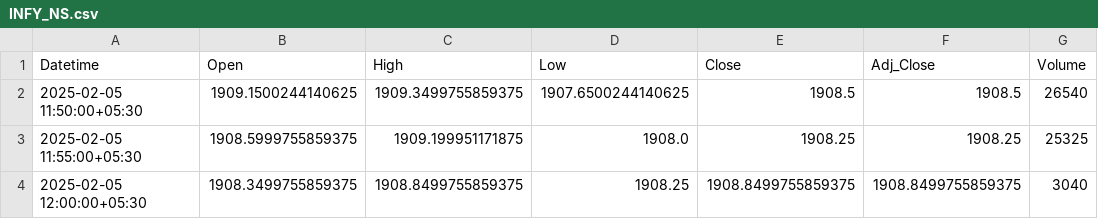
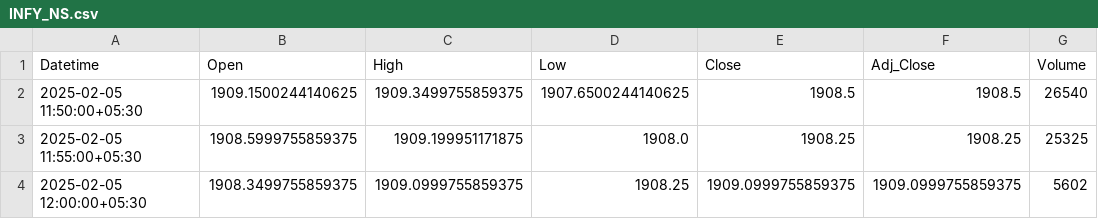
Before and after one commit to chiragpalan/stock_predictions_rnn_v2, a CSV file: temp_csv/INFY_NS.csv, drawn as a sheet.

```diff
--- a/temp_csv/INFY_NS.csv
+++ b/temp_csv/INFY_NS.csv
@@ -3,2 +3,2 @@ Datetime,Open,High,Low,Close,Adj_Close,Volume
 2025-02-05 11:55:00+05:30,1908.5999755859375,1909.199951171875,1908.0,1908.25,1908.25,25325
-2025-02-05 12:00:00+05:30,1908.3499755859375,1908.8499755859375,1908.25,1908.8499755859375,1908.8499755859375,3040
+2025-02-05 12:00:00+05:30,1908.3499755859375,1909.0999755859375,1908.25,1909.0999755859375,1909.0999755859375,5602
```
Also changed, not shown: temp_csv/HDFCBANK_NS.csv, temp_csv/TCS_NS.csv, 1 other file.
